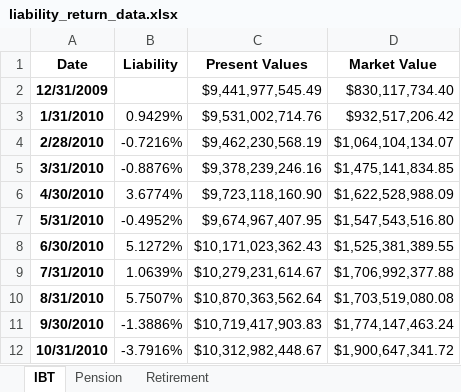
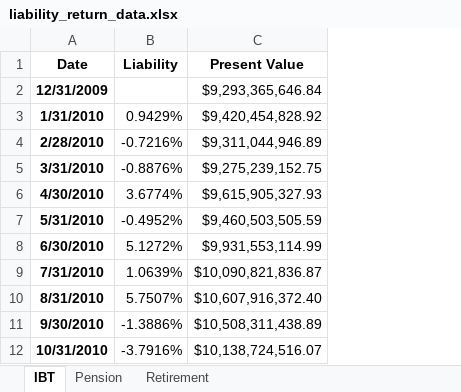
Before and after one commit to pforjoe/SAA, an Excel workbook: data/time_series/liability_return_data.xlsx, sheet IBT, drawn as a sheet; only a part is shown; values as stored, in another font and other column widths than the file's, no borders; removed rows and columns are numbered as before the commit, all else as after; the diff names each change by its address in the sheet, - before the commit and + after, or states it on an @@ line.

```diff
--- a/data/time_series/liability_return_data.xlsx (sheet IBT)
+++ b/data/time_series/liability_return_data.xlsx (sheet IBT)
-column C (Present Values), rows 2-12: $9,441,977,545.49 | $9,531,002,714.76 | $9,462,230,568.19 | $9,378,239,246.16 | $9,723,118,160.90 | $9,674,967,407.95 | $10,171,023,362.43 | $10,279,231,614.67 | $10,870,363,562.64 | $10,719,417,903.83 | $10,312,982,448.67
-column D (Market Value), rows 2-12: $830,117,734.40 | $932,517,206.42 | $1,064,104,134.07 | $1,475,141,834.85 | $1,622,528,988.09 | $1,547,543,516.80 | $1,525,381,389.55 | $1,706,992,377.88 | $1,703,519,080.08 | $1,774,147,463.24 | $1,900,647,341.72
+column C (Present Value), rows 2-12: $9,293,365,646.84 | $9,420,454,828.92 | $9,311,044,946.89 | $9,275,239,152.75 | $9,615,905,327.93 | $9,460,503,505.59 | $9,931,553,114.99 | $10,090,821,836.87 | $10,607,916,372.40 | $10,508,311,438.89 | $10,138,724,516.07
```
Also changed, not shown: sheet Pension, sheet Retirement.
